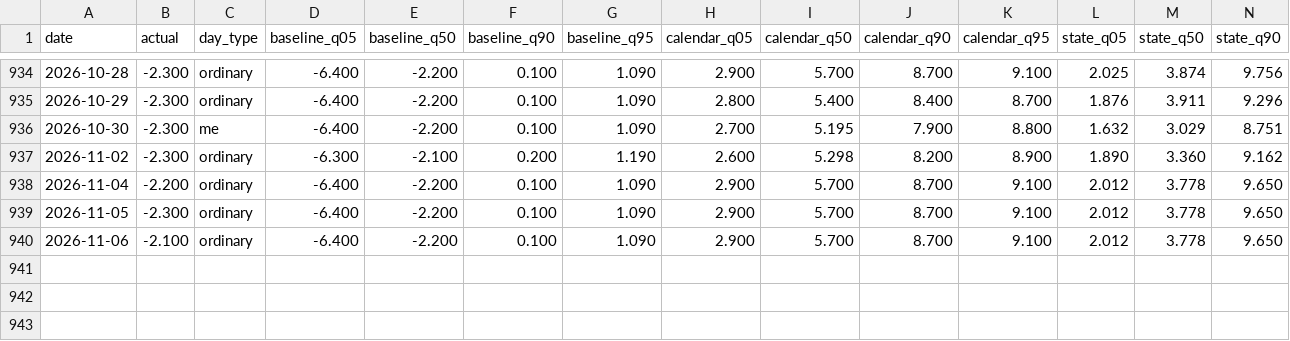
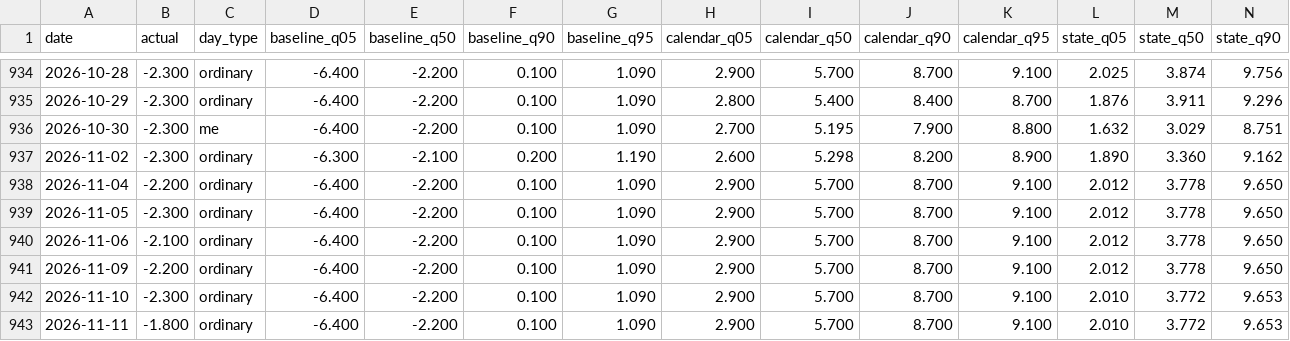
Before and after one commit to Li52utm/price-of-collateral, a CSV file: results/forecast/test_predictions_JPY.csv, drawn as a sheet; only a part is shown, gaps mark what is left out; rows hold the shown columns only; the diff names each change by its address in the sheet, - before the commit and + after, or states it on an @@ line.

```diff
--- a/results/forecast/test_predictions_JPY.csv
+++ b/results/forecast/test_predictions_JPY.csv
+row 941: 2026-11-09 | -2.200 | ordinary | -6.400 | -2.200 | 0.100 | 1.090 | 2.900 | 5.700 | 8.700 | 9.100 | 2.012 | 3.778 | 9.650
+row 942: 2026-11-10 | -2.300 | ordinary | -6.400 | -2.200 | 0.100 | 1.090 | 2.900 | 5.700 | 8.700 | 9.100 | 2.010 | 3.772 | 9.653
+row 943: 2026-11-11 | -1.800 | ordinary | -6.400 | -2.200 | 0.100 | 1.090 | 2.900 | 5.700 | 8.700 | 9.100 | 2.010 | 3.772 | 9.653
```
Also changed, not shown: results/corridors/corridor_USD.csv, results/forecast/test_predictions_EUR.csv, 51 other files.
